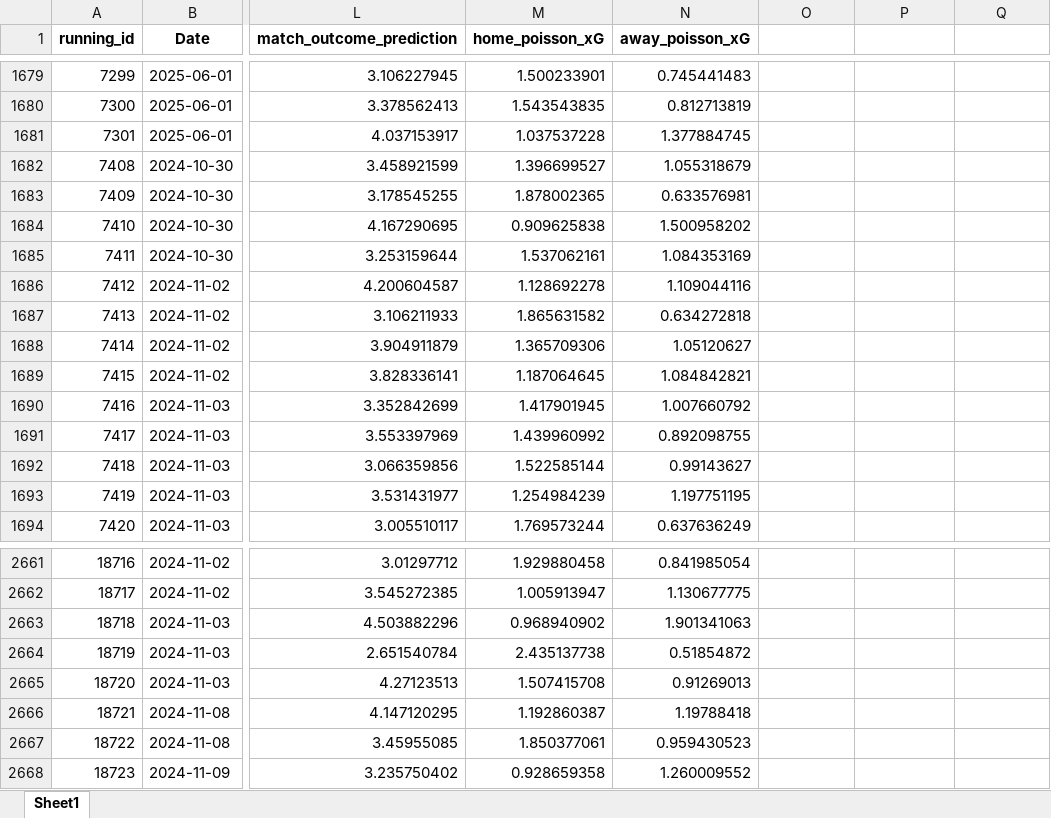
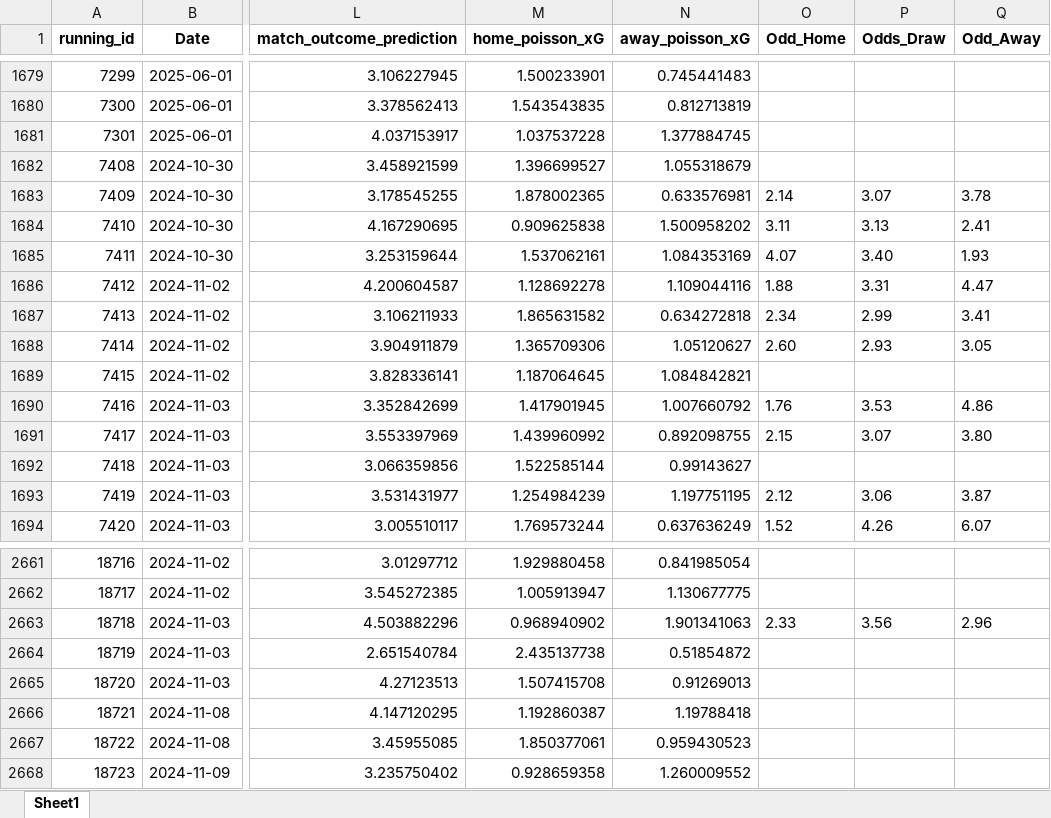
Before and after one commit to ronyka77/SoccerPredictor_byRichardSzita, an Excel workbook: SoccerPredictor_byRichardSzita/made_predictions/predictions_stacked_2fit_merged.xlsx, sheet Sheet1, drawn as a sheet; only a part is shown, gaps mark what is left out; values as stored, in another font and other column widths than the file's, no borders; the diff covers the shown part only; the diff names each change by its address in the sheet, - before the commit and + after, or states it on an @@ line.

```diff
--- a/SoccerPredictor_byRichardSzita/made_predictions/predictions_stacked_2fit_merged.xlsx (sheet Sheet1)
+++ b/SoccerPredictor_byRichardSzita/made_predictions/predictions_stacked_2fit_merged.xlsx (sheet Sheet1)
-O1: (empty)
+O1: Odd_Home
-P1: (empty)
+P1: Odds_Draw
-Q1: (empty)
+Q1: Odd_Away
-O1683 (Odd_Home): (empty)
+O1683 (Odd_Home): 2.14
-P1683 (Odds_Draw): (empty)
+P1683 (Odds_Draw): 3.07
-Q1683 (Odd_Away): (empty)
+Q1683 (Odd_Away): 3.78
-O1684 (Odd_Home): (empty)
+O1684 (Odd_Home): 3.11
-P1684 (Odds_Draw): (empty)
+P1684 (Odds_Draw): 3.13
-Q1684 (Odd_Away): (empty)
+Q1684 (Odd_Away): 2.41
-O1685 (Odd_Home): (empty)
+O1685 (Odd_Home): 4.07
-P1685 (Odds_Draw): (empty)
+P1685 (Odds_Draw): 3.40
-Q1685 (Odd_Away): (empty)
+Q1685 (Odd_Away): 1.93
-O1686 (Odd_Home): (empty)
+O1686 (Odd_Home): 1.88
-P1686 (Odds_Draw): (empty)
+P1686 (Odds_Draw): 3.31
-Q1686 (Odd_Away): (empty)
+Q1686 (Odd_Away): 4.47
-O1687 (Odd_Home): (empty)
+O1687 (Odd_Home): 2.34
-P1687 (Odds_Draw): (empty)
+P1687 (Odds_Draw): 2.99
-Q1687 (Odd_Away): (empty)
+Q1687 (Odd_Away): 3.41
-O1688 (Odd_Home): (empty)
+O1688 (Odd_Home): 2.60
-P1688 (Odds_Draw): (empty)
+P1688 (Odds_Draw): 2.93
-Q1688 (Odd_Away): (empty)
+Q1688 (Odd_Away): 3.05
-O1690 (Odd_Home): (empty)
+O1690 (Odd_Home): 1.76
-P1690 (Odds_Draw): (empty)
+P1690 (Odds_Draw): 3.53
-Q1690 (Odd_Away): (empty)
+Q1690 (Odd_Away): 4.86
-O1691 (Odd_Home): (empty)
+O1691 (Odd_Home): 2.15
-P1691 (Odds_Draw): (empty)
+P1691 (Odds_Draw): 3.07
-Q1691 (Odd_Away): (empty)
+Q1691 (Odd_Away): 3.80
-O1693 (Odd_Home): (empty)
+O1693 (Odd_Home): 2.12
-P1693 (Odds_Draw): (empty)
+P1693 (Odds_Draw): 3.06
-Q1693 (Odd_Away): (empty)
+Q1693 (Odd_Away): 3.87
-O1694 (Odd_Home): (empty)
+O1694 (Odd_Home): 1.52
-P1694 (Odds_Draw): (empty)
+P1694 (Odds_Draw): 4.26
-Q1694 (Odd_Away): (empty)
+Q1694 (Odd_Away): 6.07
-O2663 (Odd_Home): (empty)
+O2663 (Odd_Home): 2.33
-P2663 (Odds_Draw): (empty)
+P2663 (Odds_Draw): 3.56
-Q2663 (Odd_Away): (empty)
+Q2663 (Odd_Away): 2.96
```
Also changed, not shown: 183 edited cells elsewhere in this sheet, 19 other files.
